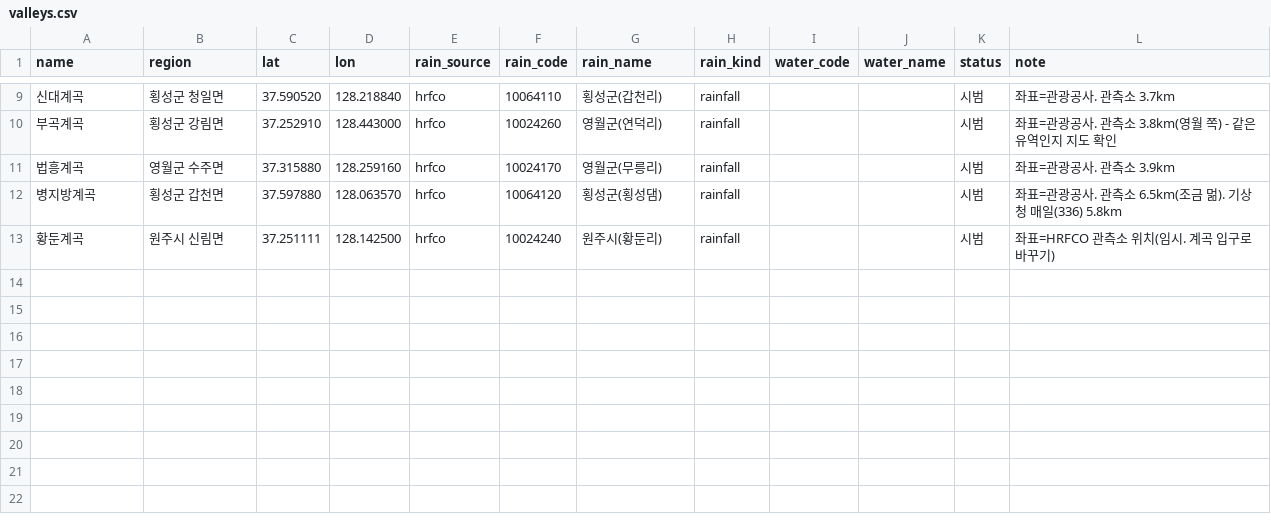
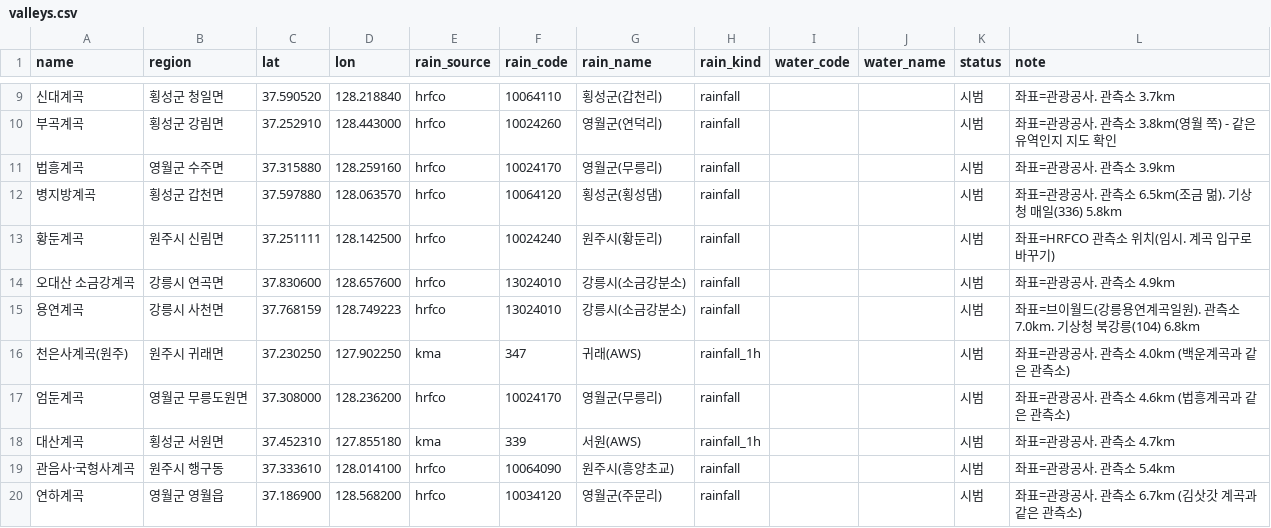
Before and after one commit to yeoulmok/server, a CSV file: db/valleys.csv, drawn as a sheet; only a part is shown, gaps mark what is left out; the diff names each change by its address in the sheet, - before the commit and + after, or states it on an @@ line.

Commit message:
feat: 강릉 2곳 + 원주·횡성·영월 5곳 계곡 목록 추가 (#47)

```diff
--- a/db/valleys.csv
+++ b/db/valleys.csv
+row 14: 오대산 소금강계곡 | 강릉시 연곡면 | 37.830600 | 128.657600 | hrfco | 13024010 | 강릉시(소금강분소) | rainfall |  |  | 시범 | 좌표=관광공사. 관측소 4.9km
+row 15: 용연계곡 | 강릉시 사천면 | 37.768159 | 128.749223 | hrfco | 13024010 | 강릉시(소금강분소) | rainfall |  |  | 시범 | 좌표=브이월드(강릉용연계곡일원). 관측소 7.0km. 기상청 북강릉(104) 6.8km
+row 16: 천은사계곡(원주) | 원주시 귀래면 | 37.230250 | 127.902250 | kma | 347 | 귀래(AWS) | rainfall_1h |  |  | 시범 | 좌표=관광공사. 관측소 4.0km (백운계곡과 같은 관측소)
+row 17: 엄둔계곡 | 영월군 무릉도원면 | 37.308000 | 128.236200 | hrfco | 10024170 | 영월군(무릉리) | rainfall |  |  | 시범 | 좌표=관광공사. 관측소 4.6km (법흥계곡과 같은 관측소)
+row 18: 대산계곡 | 횡성군 서원면 | 37.452310 | 127.855180 | kma | 339 | 서원(AWS) | rainfall_1h |  |  | 시범 | 좌표=관광공사. 관측소 4.7km
+row 19: 관음사·국형사계곡 | 원주시 행구동 | 37.333610 | 128.014100 | hrfco | 10064090 | 원주시(흥양초교) | rainfall |  |  | 시범 | 좌표=관광공사. 관측소 5.4km
+row 20: 연하계곡 | 영월군 영월읍 | 37.186900 | 128.568200 | hrfco | 10034120 | 영월군(주문리) | rainfall |  |  | 시범 | 좌표=관광공사. 관측소 6.7km (김삿갓 계곡과 같은 관측소)
```
